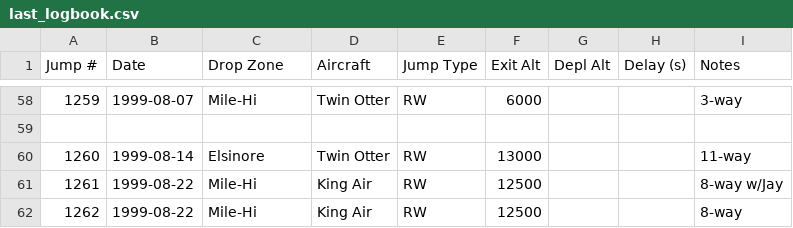
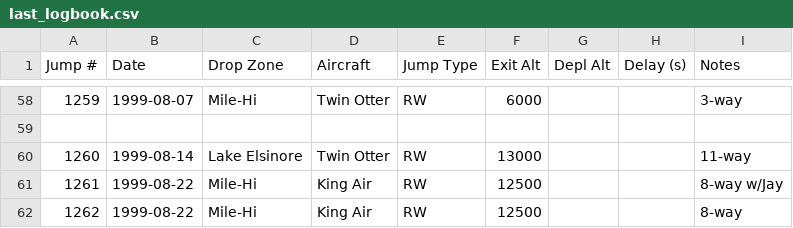
Before and after one commit to wildlava/skydive-logbook, a CSV file: last_logbook.csv, drawn as a sheet; only a part is shown, gaps mark what is left out.

Commit message:
Change "Elsinore" to "Lake Elsinore"

```diff
--- a/last_logbook.csv
+++ b/last_logbook.csv
@@ -59,3 +59,3 @@ Jump #,Date,Drop Zone,Aircraft,Jump Type,Exit Alt,Depl Alt,Delay (s),Notes
 
-1260,1999-08-14,Elsinore,Twin Otter,RW,13000,,,11-way
+1260,1999-08-14,Lake Elsinore,Twin Otter,RW,13000,,,11-way
 1261,1999-08-22,Mile-Hi,King Air,RW,12500,,,8-way w/Jay
```
